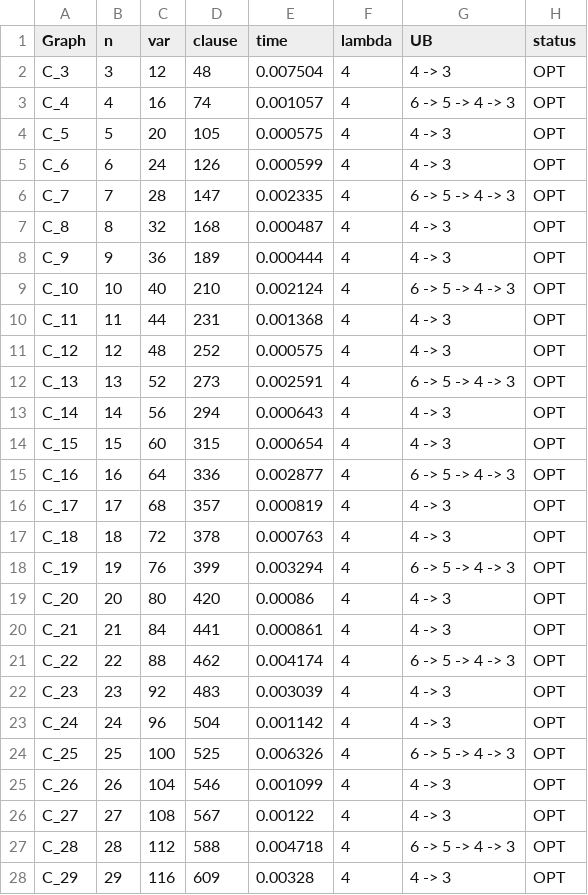
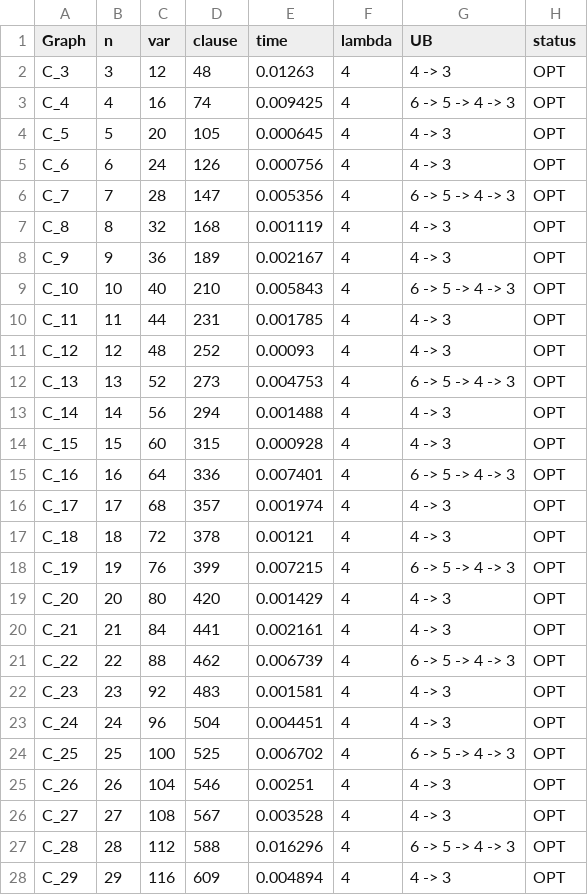
Before and after one commit to Vinh-Duy/NCKH_SAT_BASED, a CSV file: results/ket_qua_C_cadical195.csv, drawn as a sheet; only a part is shown; the diff covers the shown part only.

Commit message:
Refresh cycle results

```diff
--- a/results/ket_qua_C_cadical195.csv
+++ b/results/ket_qua_C_cadical195.csv
@@ -1,28 +1,28 @@
 Graph,n,var,clause,time,lambda,UB,status
-C_3,3,12,48,0.007504,4,4 -> 3,OPT
-C_4,4,16,74,0.001057,4,6 -> 5 -> 4 -> 3,OPT
-C_5,5,20,105,0.000575,4,4 -> 3,OPT
-C_6,6,24,126,0.000599,4,4 -> 3,OPT
-C_7,7,28,147,0.002335,4,6 -> 5 -> 4 -> 3,OPT
-C_8,8,32,168,0.000487,4,4 -> 3,OPT
-C_9,9,36,189,0.000444,4,4 -> 3,OPT
-C_10,10,40,210,0.002124,4,6 -> 5 -> 4 -> 3,OPT
-C_11,11,44,231,0.001368,4,4 -> 3,OPT
-C_12,12,48,252,0.000575,4,4 -> 3,OPT
-C_13,13,52,273,0.002591,4,6 -> 5 -> 4 -> 3,OPT
-C_14,14,56,294,0.000643,4,4 -> 3,OPT
-C_15,15,60,315,0.000654,4,4 -> 3,OPT
-C_16,16,64,336,0.002877,4,6 -> 5 -> 4 -> 3,OPT
-C_17,17,68,357,0.000819,4,4 -> 3,OPT
-C_18,18,72,378,0.000763,4,4 -> 3,OPT
-C_19,19,76,399,0.003294,4,6 -> 5 -> 4 -> 3,OPT
-C_20,20,80,420,0.00086,4,4 -> 3,OPT
-C_21,21,84,441,0.000861,4,4 -> 3,OPT
-C_22,22,88,462,0.004174,4,6 -> 5 -> 4 -> 3,OPT
-C_23,23,92,483,0.003039,4,4 -> 3,OPT
-C_24,24,96,504,0.001142,4,4 -> 3,OPT
-C_25,25,100,525,0.006326,4,6 -> 5 -> 4 -> 3,OPT
-C_26,26,104,546,0.001099,4,4 -> 3,OPT
-C_27,27,108,567,0.00122,4,4 -> 3,OPT
-C_28,28,112,588,0.004718,4,6 -> 5 -> 4 -> 3,OPT
-C_29,29,116,609,0.00328,4,4 -> 3,OPT
+C_3,3,12,48,0.01263,4,4 -> 3,OPT
+C_4,4,16,74,0.009425,4,6 -> 5 -> 4 -> 3,OPT
+C_5,5,20,105,0.000645,4,4 -> 3,OPT
+C_6,6,24,126,0.000756,4,4 -> 3,OPT
+C_7,7,28,147,0.005356,4,6 -> 5 -> 4 -> 3,OPT
+C_8,8,32,168,0.001119,4,4 -> 3,OPT
+C_9,9,36,189,0.002167,4,4 -> 3,OPT
+C_10,10,40,210,0.005843,4,6 -> 5 -> 4 -> 3,OPT
+C_11,11,44,231,0.001785,4,4 -> 3,OPT
+C_12,12,48,252,0.00093,4,4 -> 3,OPT
+C_13,13,52,273,0.004753,4,6 -> 5 -> 4 -> 3,OPT
+C_14,14,56,294,0.001488,4,4 -> 3,OPT
+C_15,15,60,315,0.000928,4,4 -> 3,OPT
+C_16,16,64,336,0.007401,4,6 -> 5 -> 4 -> 3,OPT
+C_17,17,68,357,0.001974,4,4 -> 3,OPT
+C_18,18,72,378,0.00121,4,4 -> 3,OPT
+C_19,19,76,399,0.007215,4,6 -> 5 -> 4 -> 3,OPT
+C_20,20,80,420,0.001429,4,4 -> 3,OPT
+C_21,21,84,441,0.002161,4,4 -> 3,OPT
+C_22,22,88,462,0.006739,4,6 -> 5 -> 4 -> 3,OPT
+C_23,23,92,483,0.001581,4,4 -> 3,OPT
+C_24,24,96,504,0.004451,4,4 -> 3,OPT
+C_25,25,100,525,0.006702,4,6 -> 5 -> 4 -> 3,OPT
+C_26,26,104,546,0.00251,4,4 -> 3,OPT
+C_27,27,108,567,0.003528,4,4 -> 3,OPT
+C_28,28,112,588,0.016296,4,6 -> 5 -> 4 -> 3,OPT
+C_29,29,116,609,0.004894,4,4 -> 3,OPT
```
Also changed, not shown: 21 edited cells elsewhere in this file.
